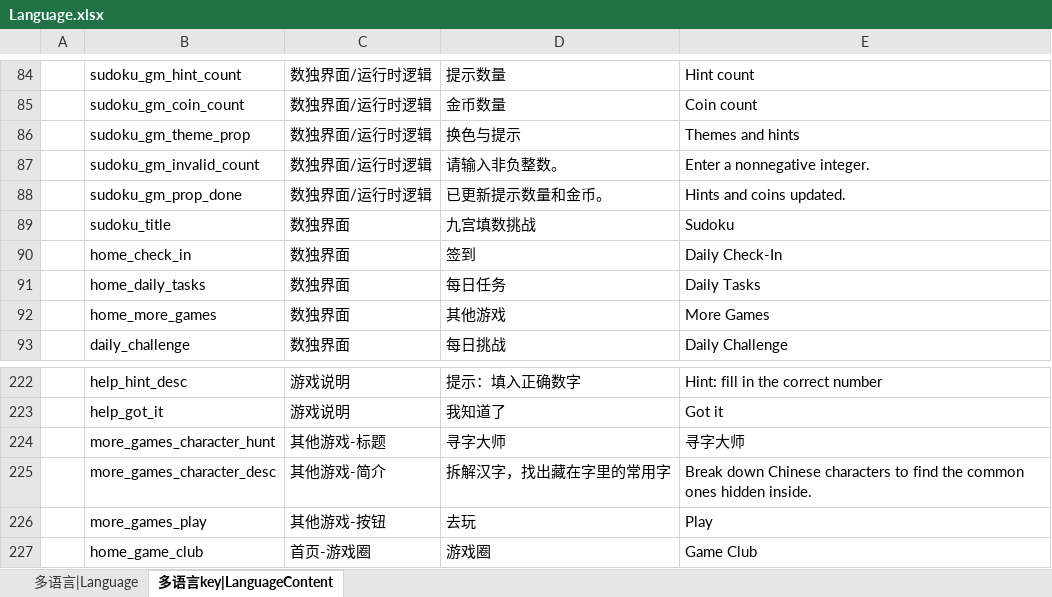
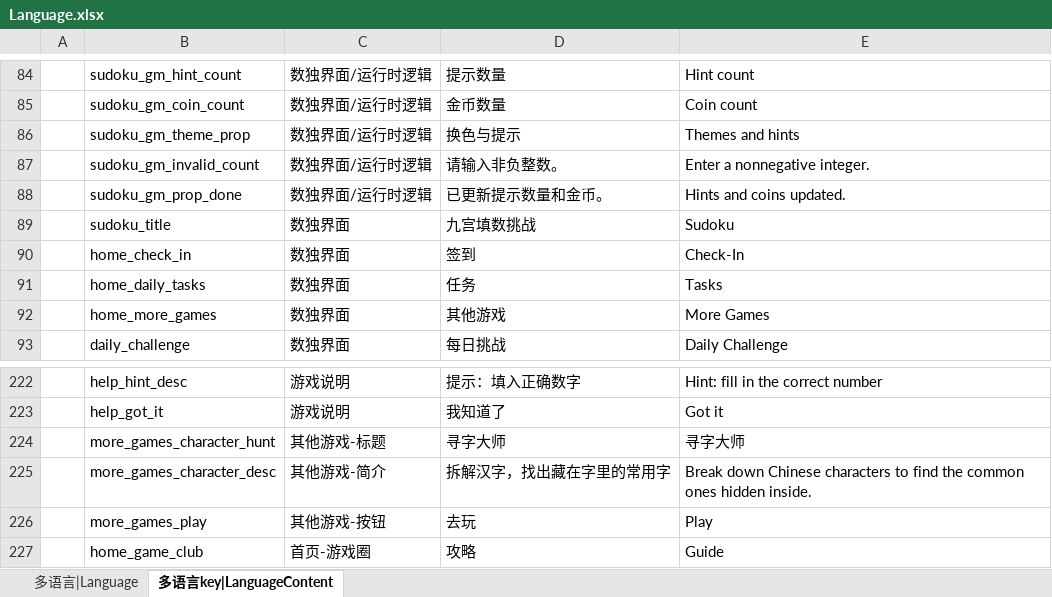
Before and after one commit to LittleBubble96/SuDoKu, an Excel workbook: TEngine/Configs/GameConfig/Datas/Language.xlsx, sheet 多语言key|LanguageContent, drawn as a sheet; only a part is shown, gaps mark what is left out; values as stored, in another font and other column widths than the file's, no borders; the diff names each change by its address in the sheet, - before the commit and + after, or states it on an @@ line.

```diff
--- a/TEngine/Configs/GameConfig/Datas/Language.xlsx (sheet 多语言key|LanguageContent)
+++ b/TEngine/Configs/GameConfig/Datas/Language.xlsx (sheet 多语言key|LanguageContent)
-E90: Daily Check-In
+E90: Check-In
-D91: 每日任务
+D91: 任务
-E91: Daily Tasks
+E91: Tasks
-D227: 游戏圈
+D227: 攻略
-E227: Game Club
+E227: Guide
```
Also changed, not shown: 11 other files.
